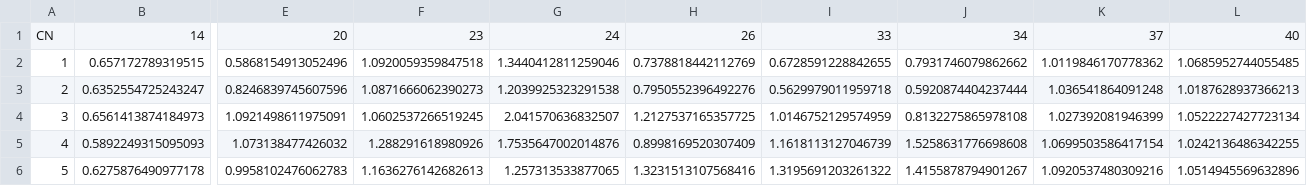
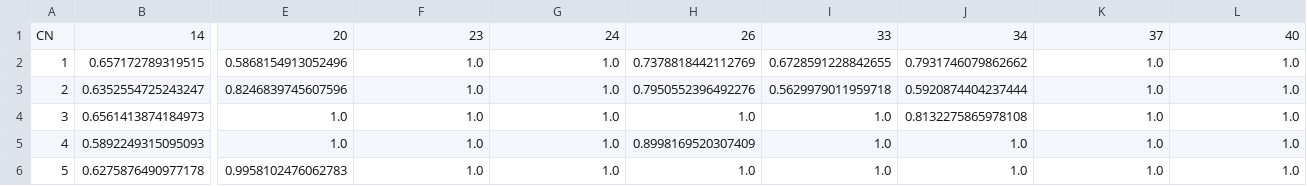
Before and after one commit to r3dugo/Image-Processing, a CSV file: inflection_processor/output/intensity/plate-4-corrected.csv, drawn as a sheet; only a part is shown, gaps mark what is left out; the diff covers the shown part only; the diff names each change by its address in the sheet, - before the commit and + after, or states it on an @@ line.

Commit message:
fix: normalised plates are capped at 1

```diff
--- a/inflection_processor/output/intensity/plate-4-corrected.csv
+++ b/inflection_processor/output/intensity/plate-4-corrected.csv
-F2: 1.0920059359847518
+F2: 1.0
-G2: 1.3440412811259046
+G2: 1.0
-K2: 1.0119846170778362
+K2: 1.0
-L2: 1.0685952744055485
+L2: 1.0
-F3: 1.0871666062390273
+F3: 1.0
-G3: 1.2039925323291538
+G3: 1.0
-K3: 1.036541864091248
+K3: 1.0
-L3: 1.0187628937366213
+L3: 1.0
-E4: 1.0921498611975091
+E4: 1.0
-F4: 1.0602537266519245
+F4: 1.0
-G4: 2.041570636832507
+G4: 1.0
-H4: 1.2127537165357725
+H4: 1.0
-I4: 1.0146752129574959
+I4: 1.0
-K4: 1.027392081946399
+K4: 1.0
-L4: 1.0522227427723134
+L4: 1.0
-E5: 1.073138477426032
+E5: 1.0
-F5: 1.288291618980926
+F5: 1.0
-G5: 1.7535647002014876
+G5: 1.0
-I5: 1.1618113127046739
+I5: 1.0
-J5: 1.5258631776698608
+J5: 1.0
-K5: 1.0699503586417154
+K5: 1.0
-L5: 1.0242136486342255
+L5: 1.0
-F6: 1.1636276142682613
+F6: 1.0
-G6: 1.257313533877065
+G6: 1.0
-H6: 1.3231513107568416
+H6: 1.0
-I6: 1.3195691203261322
+I6: 1.0
-J6: 1.4155878794901267
+J6: 1.0
-K6: 1.0920537480309216
+K6: 1.0
-L6: 1.0514945569632896
+L6: 1.0
```
Also changed, not shown: 21 edited cells elsewhere in this file, inflection_processor/output/intensity/plate-1-corrected.csv, inflection_processor/output/intensity/plate-2-corrected.csv, 3 other files.
